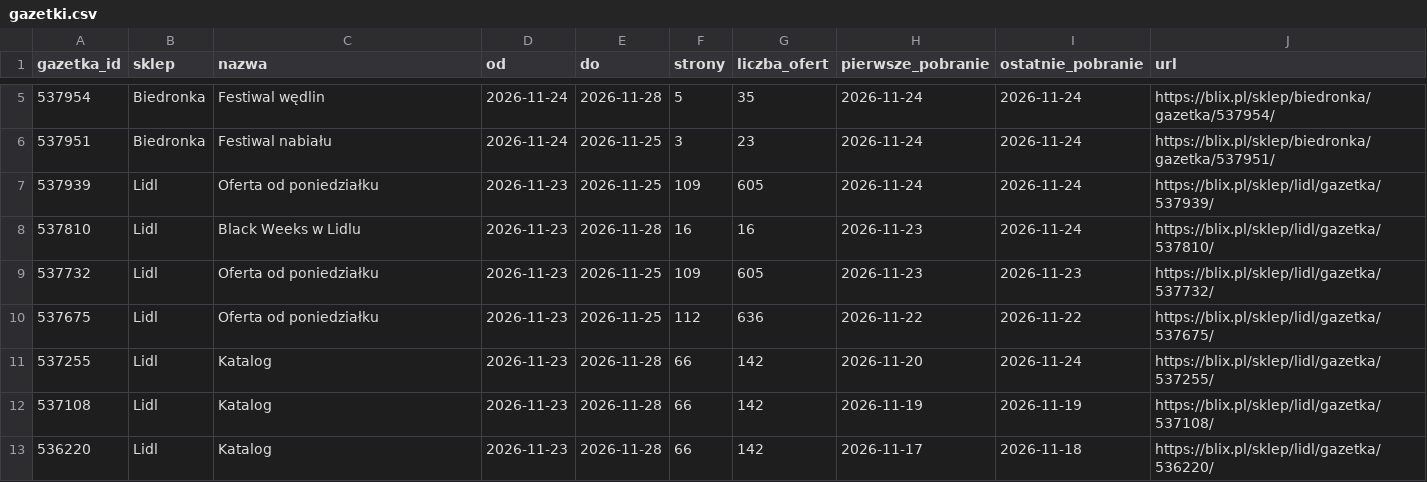
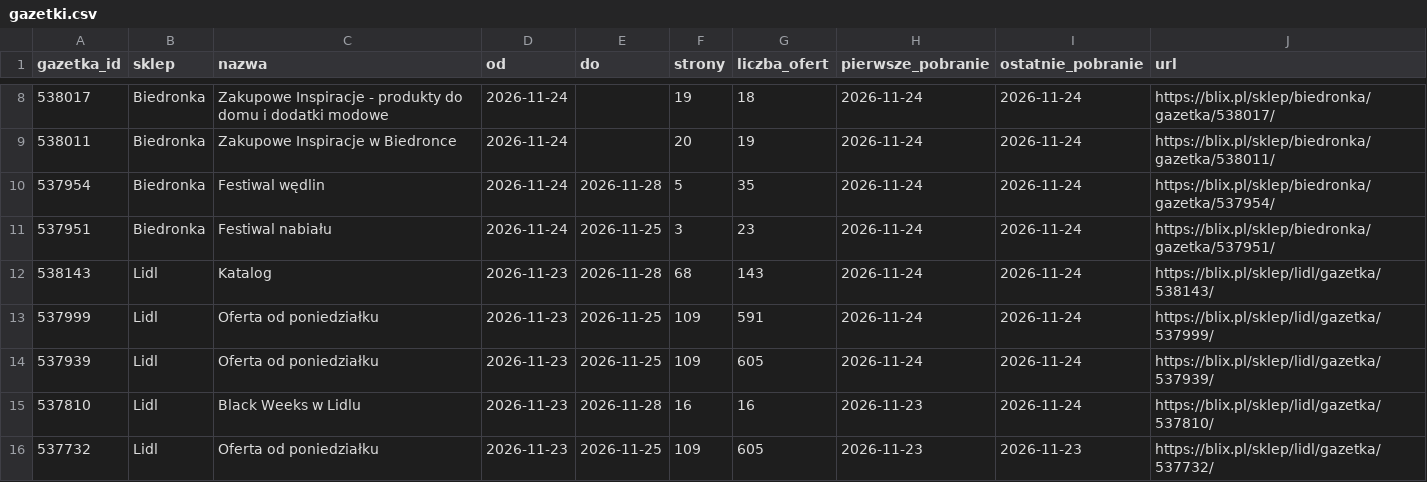
Before and after one commit to LivingMummy/gazetki, a CSV file: data/gazetki.csv, drawn as a sheet; only a part is shown, gaps mark what is left out; the shorter side is filled out with more unchanged rows; the diff covers the shown part only; the diff names each change by its address in the sheet, - before the commit and + after, or states it on an @@ line.

```diff
--- a/data/gazetki.csv
+++ b/data/gazetki.csv
+row 8: 538017 | Biedronka | Zakupowe Inspiracje - produkty do domu i dodatki modowe | 2026-11-24 |  | 19 | 18 | 2026-11-24 | 2026-11-24 | https://blix.pl/sklep/biedronka/gazetka/538017/
+row 9: 538011 | Biedronka | Zakupowe Inspiracje w Biedronce | 2026-11-24 |  | 20 | 19 | 2026-11-24 | 2026-11-24 | https://blix.pl/sklep/biedronka/gazetka/538011/
+row 12: 538143 | Lidl | Katalog | 2026-11-23 | 2026-11-28 | 68 | 143 | 2026-11-24 | 2026-11-24 | https://blix.pl/sklep/lidl/gazetka/538143/
+row 13: 537999 | Lidl | Oferta od poniedziałku | 2026-11-23 | 2026-11-25 | 109 | 591 | 2026-11-24 | 2026-11-24 | https://blix.pl/sklep/lidl/gazetka/537999/
```
Also changed, not shown: 8 added rows elsewhere in this file, 1 other file.
